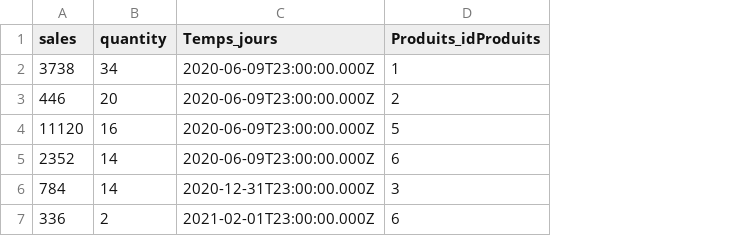
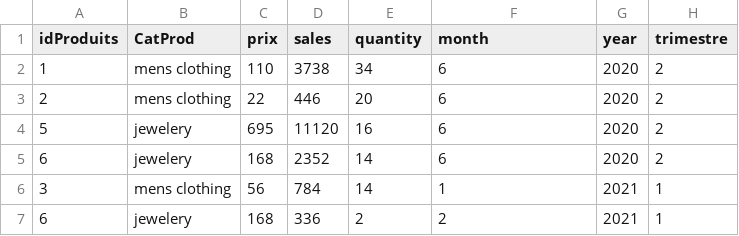
Before and after one commit to kannahbet/uv_projet_backend, a CSV file: export.csv, drawn as a sheet; removed rows and columns are numbered as before the commit, all else as after; the diff names each change by its address in the sheet, - before the commit and + after, or states it on an @@ line.

```diff
--- a/export.csv
+++ b/export.csv
+column A (idProduits), rows 2-7: 1 | 2 | 5 | 6 | 3 | 6
+column B (CatProd), rows 2-7: mens clothing | mens clothing | jewelery | jewelery | mens clothing | jewelery
+column C (prix), rows 2-7: 110 | 22 | 695 | 168 | 56 | 168
-column C (Temps_jours), rows 2-7: 2020-06-09T23:00:00.000Z | 2020-06-09T23:00:00.000Z | 2020-06-09T23:00:00.000Z | 2020-06-09T23:00:00.000Z | 2020-12-31T23:00:00.000Z | 2021-02-01T23:00:00.000Z
+column G (year), rows 2-7: 2020 | 2020 | 2020 | 2020 | 2021 | 2021
+column H (trimestre), rows 2-7: 2 | 2 | 2 | 2 | 1 | 1
-F1: Produits_idProduits
+F1: month
-F2 (month): 1
+F2 (month): 6
-F3 (month): 2
+F3 (month): 6
-F4 (month): 5
+F4 (month): 6
-F6 (month): 3
+F6 (month): 1
-F7 (month): 6
+F7 (month): 2
```
Also changed, not shown: 3 other files.
